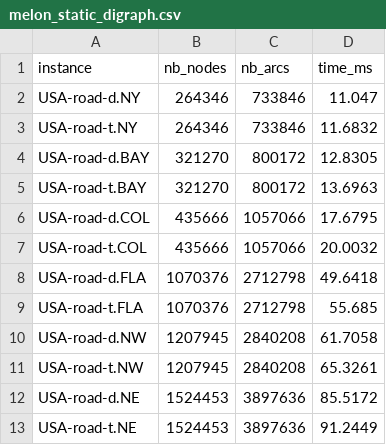
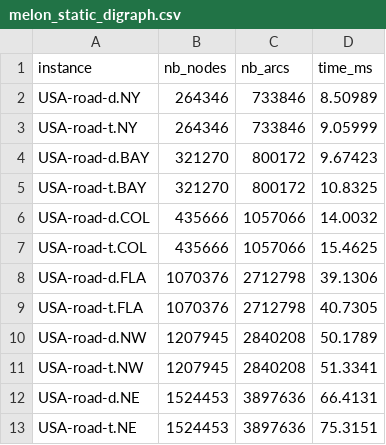
Before and after one commit to fhamonic/melon_benchmark, a CSV file: benchmarks/AMD_Ryzen_9_7950X_16-Core_Processor/dijkstra/dimacs/melon_static_digraph.csv, drawn as a sheet.

Commit message:
bench 7950X

```diff
--- a/benchmarks/AMD_Ryzen_9_7950X_16-Core_Processor/dijkstra/dimacs/melon_static_digraph.csv
+++ b/benchmarks/AMD_Ryzen_9_7950X_16-Core_Processor/dijkstra/dimacs/melon_static_digraph.csv
@@ -1,13 +1,13 @@
 instance,nb_nodes,nb_arcs,time_ms
-"USA-road-d.NY",264346,733846,11.047
-"USA-road-t.NY",264346,733846,11.6832
-"USA-road-d.BAY",321270,800172,12.8305
-"USA-road-t.BAY",321270,800172,13.6963
-"USA-road-d.COL",435666,1057066,17.6795
-"USA-road-t.COL",435666,1057066,20.0032
-"USA-road-d.FLA",1070376,2712798,49.6418
-"USA-road-t.FLA",1070376,2712798,55.685
-"USA-road-d.NW",1207945,2840208,61.7058
-"USA-road-t.NW",1207945,2840208,65.3261
-"USA-road-d.NE",1524453,3897636,85.5172
-"USA-road-t.NE",1524453,3897636,91.2449
+"USA-road-d.NY",264346,733846,8.50989
+"USA-road-t.NY",264346,733846,9.05999
+"USA-road-d.BAY",321270,800172,9.67423
+"USA-road-t.BAY",321270,800172,10.8325
+"USA-road-d.COL",435666,1057066,14.0032
+"USA-road-t.COL",435666,1057066,15.4625
+"USA-road-d.FLA",1070376,2712798,39.1306
+"USA-road-t.FLA",1070376,2712798,40.7305
+"USA-road-d.NW",1207945,2840208,50.1789
+"USA-road-t.NW",1207945,2840208,51.3341
+"USA-road-d.NE",1524453,3897636,66.4131
+"USA-road-t.NE",1524453,3897636,75.3151
```
Also changed, not shown: 7 other files.
